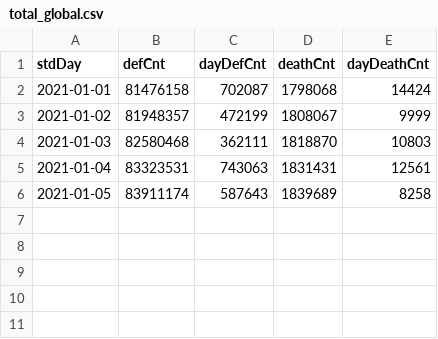
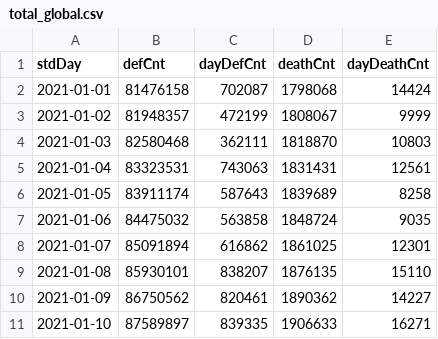
Before and after one commit to KuSohyeon/COVID-19, a CSV file: COVID19_springboot/src/main/resources/sql/total_global.csv, drawn as a sheet.

```diff
--- a/COVID19_springboot/src/main/resources/sql/total_global.csv
+++ b/COVID19_springboot/src/main/resources/sql/total_global.csv
@@ -6 +6,6 @@ stdDay,defCnt,dayDefCnt,deathCnt,dayDeathCnt
 2021-01-05,83911174,587643,1839689,8258
+2021-01-06,84475032,563858,1848724,9035
+2021-01-07,85091894,616862,1861025,12301
+2021-01-08,85930101,838207,1876135,15110
+2021-01-09,86750562,820461,1890362,14227
+2021-01-10,87589897,839335,1906633,16271
```
Also changed, not shown: COVID19_springboot/src/main/resources/sql/day_global.csv, 5 other files.
